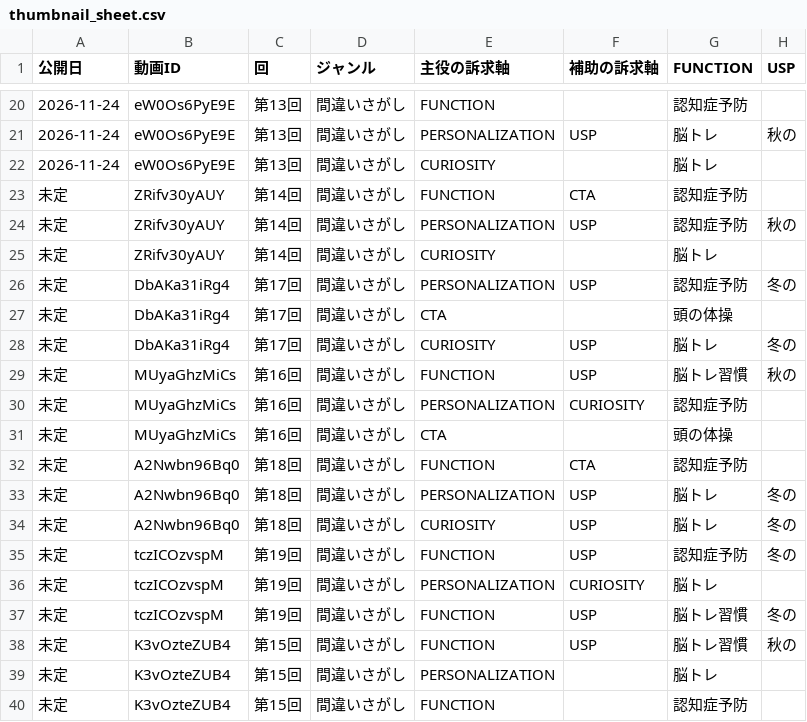
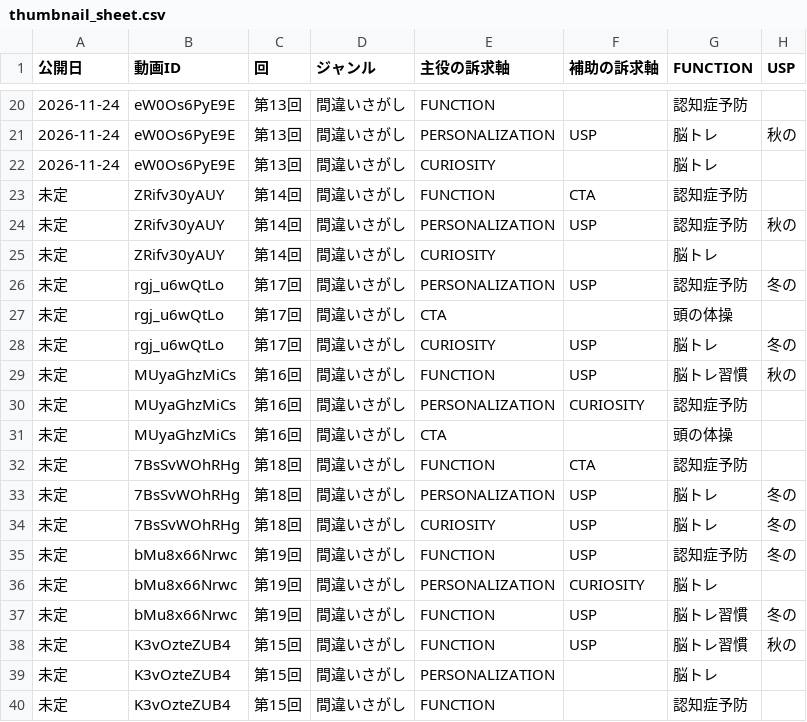
Before and after one commit to koyomi-noutore/koyomi-company, a CSV file: departments/analytics/thumbnail_sheet.csv, drawn as a sheet; only a part is shown, gaps mark what is left out; the diff covers the shown part only; the diff names each change by its address in the sheet, - before the commit and + after, or states it on an @@ line.

```diff
--- a/departments/analytics/thumbnail_sheet.csv
+++ b/departments/analytics/thumbnail_sheet.csv
-B26:B28 (動画ID): DbAKa31iRg4
+B26:B28 (動画ID): rgj_u6wQtLo
-B32:B34 (動画ID): A2Nwbn96Bq0
+B32:B34 (動画ID): 7BsSvWOhRHg
-B35:B37 (動画ID): tczICOzvspM
+B35:B37 (動画ID): bMu8x66Nrwc
```
Also changed, not shown: 18 edited cells elsewhere in this file, 32 other files.
